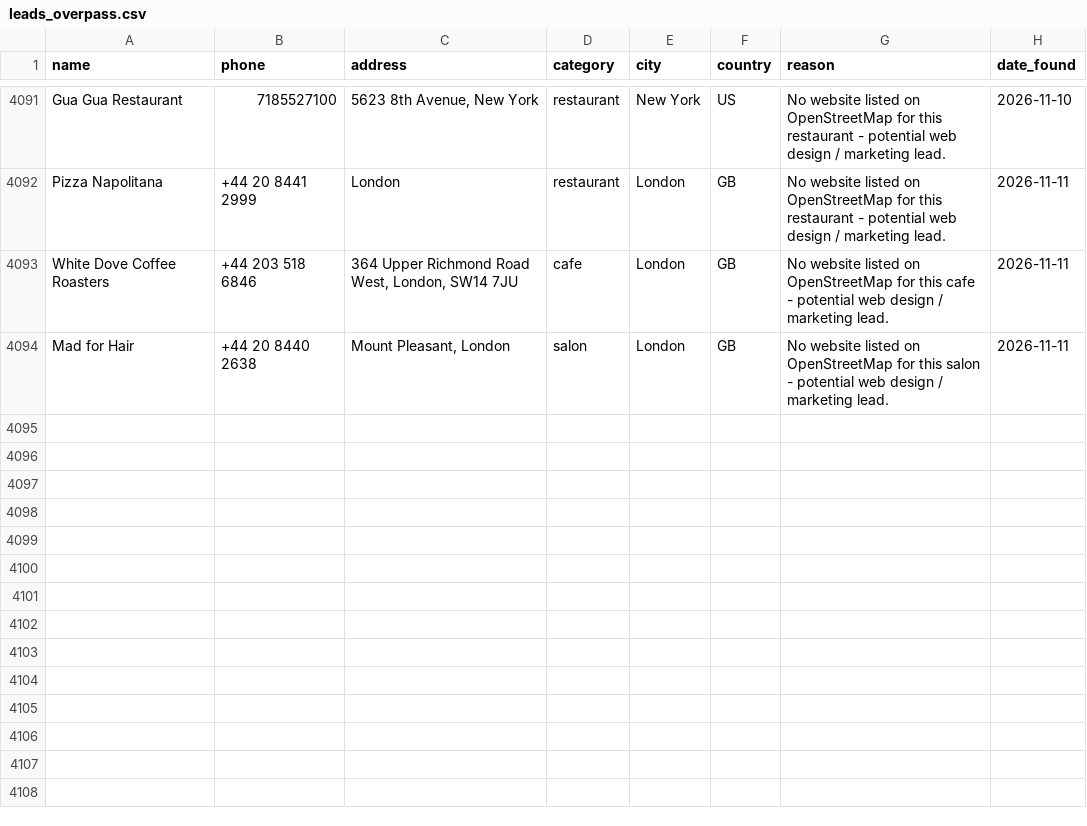
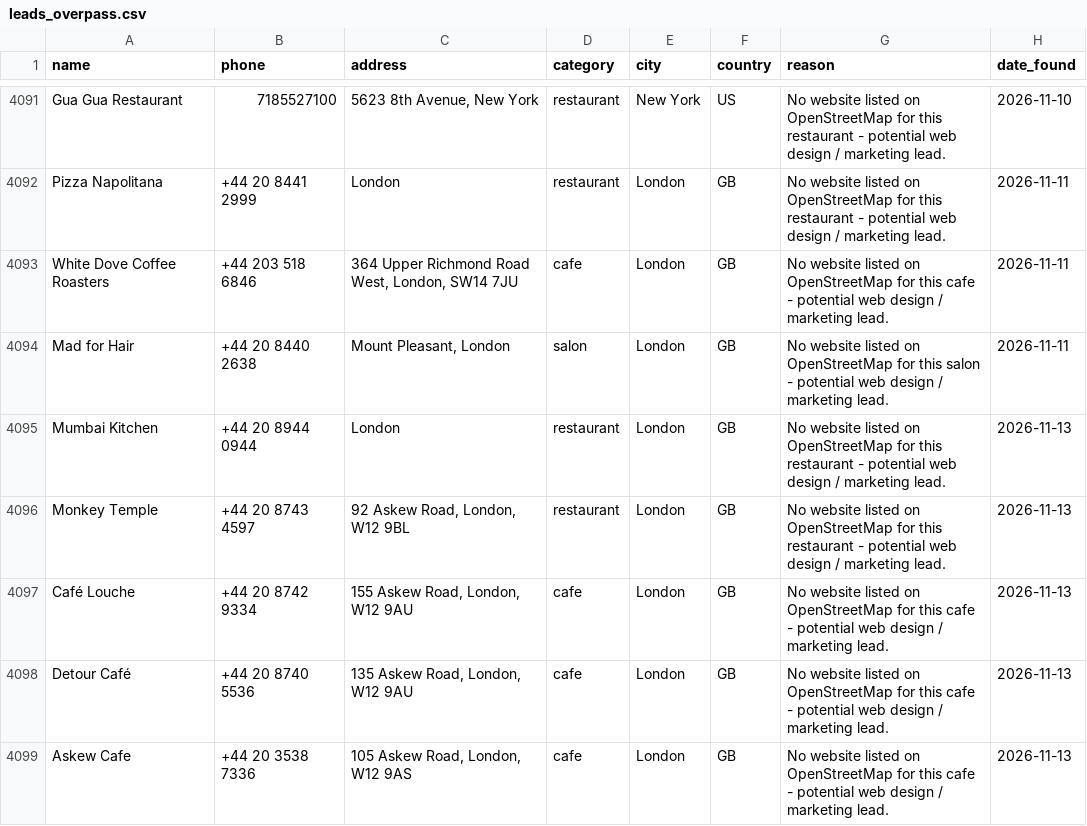
Before and after one commit to ashar-farooqui1/leads, a CSV file: data/leads_overpass.csv, drawn as a sheet; only a part is shown, gaps mark what is left out.

```diff
--- a/data/leads_overpass.csv
+++ b/data/leads_overpass.csv
@@ -4094 +4094,6 @@ White Dove Coffee Roasters,+44 203 518 6846,"364 Upper Richmond Road West, Londo
 Mad for Hair,+44 20 8440 2638,"Mount Pleasant, London",salon,London,GB,No website listed on OpenStreetMap for this salon - potential web design / marketing lead.,2026-11-11
+Mumbai Kitchen,+44 20 8944 0944,London,restaurant,London,GB,No website listed on OpenStreetMap for this restaurant - potential web design / marketing lead.,2026-11-13
+Monkey Temple,+44 20 8743 4597,"92 Askew Road, London, W12 9BL",restaurant,London,GB,No website listed on OpenStreetMap for this restaurant - potential web design / marketing lead.,2026-11-13
+Café Louche,+44 20 8742 9334,"155 Askew Road, London, W12 9AU",cafe,London,GB,No website listed on OpenStreetMap for this cafe - potential web design / marketing lead.,2026-11-13
+Detour Café,+44 20 8740 5536,"135 Askew Road, London, W12 9AU",cafe,London,GB,No website listed on OpenStreetMap for this cafe - potential web design / marketing lead.,2026-11-13
+Askew Cafe,+44 20 3538 7336,"105 Askew Road, London, W12 9AS",cafe,London,GB,No website listed on OpenStreetMap for this cafe - potential web design / marketing lead.,2026-11-13
```
Also changed, not shown: data/leads_companies_house.csv, 1 other file.
